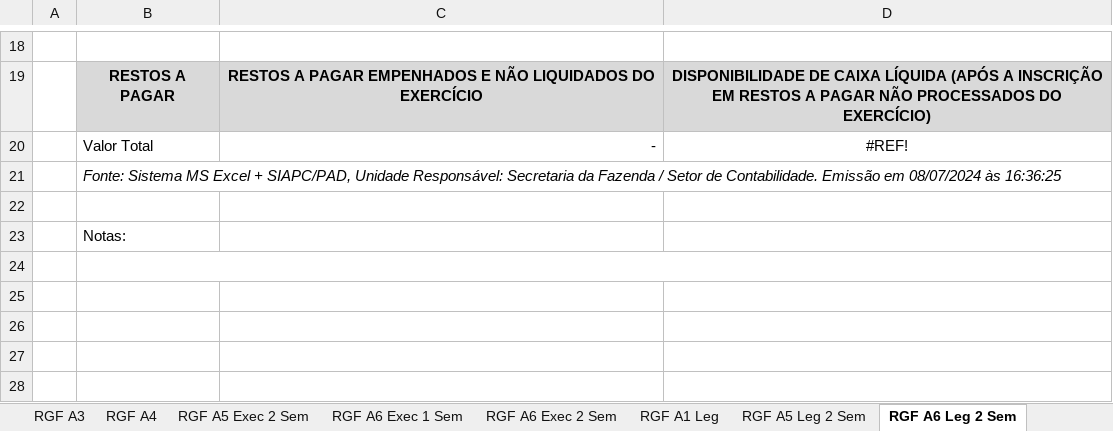
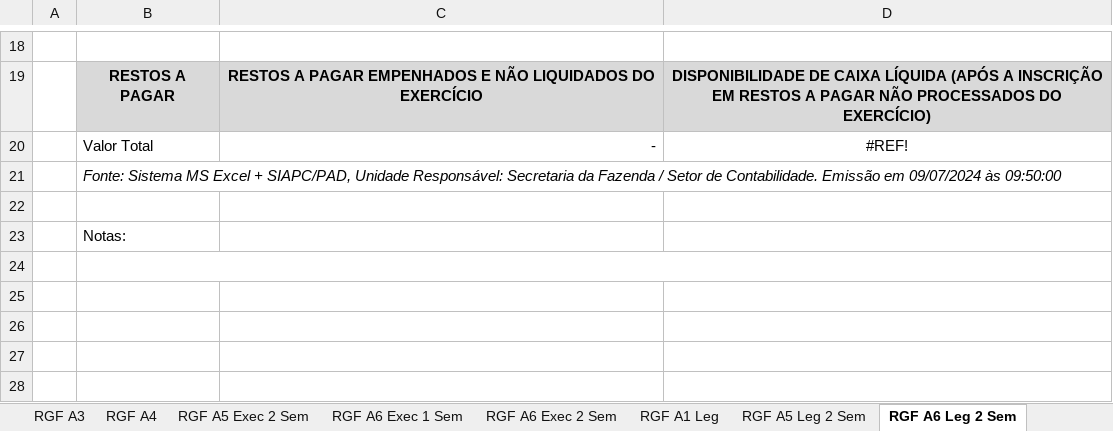
Before and after one commit to everton3x/rptgen, an Excel workbook: tpl/relatorios fiscais v2024.99.00.xlsx, sheet RGF A6 Leg 2 Sem, drawn as a sheet; only a part is shown, gaps mark what is left out; values as stored, in another font and other column widths than the file's, no borders; the diff names each change by its address in the sheet, - before the commit and + after, or states it on an @@ line.

```diff
--- a/tpl/relatorios fiscais v2024.99.00.xlsx (sheet RGF A6 Leg 2 Sem)
+++ b/tpl/relatorios fiscais v2024.99.00.xlsx (sheet RGF A6 Leg 2 Sem)
-B21: …Emissão em 08/07/2024 às 16:36:25
+B21: …Emissão em 09/07/2024 às 09:50:00
```
Also changed, not shown: sheet RREO A6 Outros ajustes, sheet RREO A6, sheet RREO A9, sheet RGF A6 Exec 1 Sem, sheet RGF A6 Consolidado, sheet RGF A6 Exec 2 Sem, 26 more sheets, other sheet tabs.
